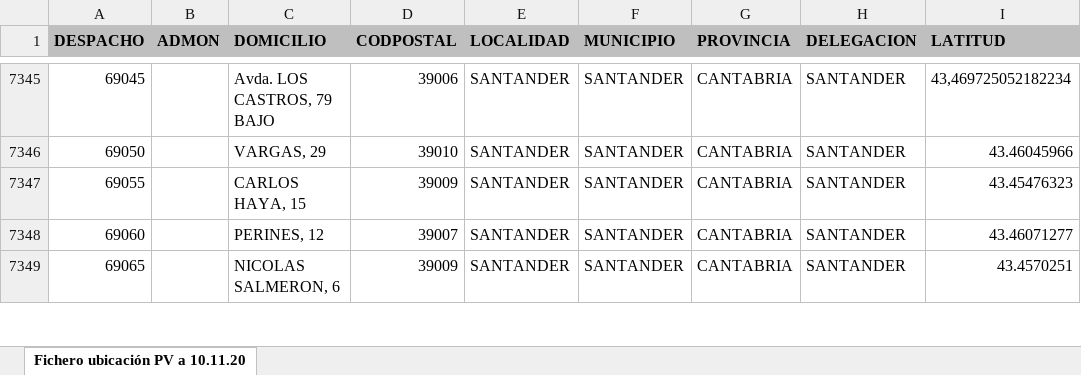
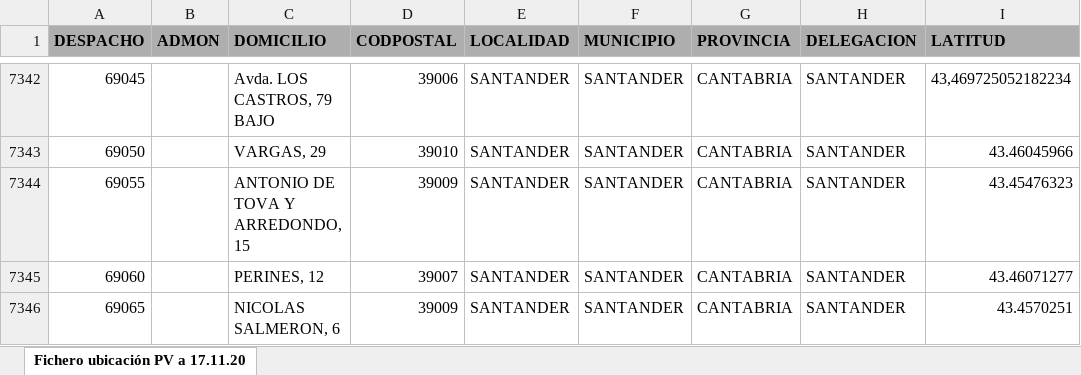
Before and after one commit to vchinoesp/heart-balls, an Excel workbook: scripts/puntos-venta/puntos-venta.xlsx, sheet Fichero ubicación PV a 17.11.20, drawn as a sheet; only a part is shown, gaps mark what is left out; values as stored, in another font and other column widths than the file's, no borders; addresses are those after the commit; the diff covers the shown part only; the diff names each change by its address in the sheet, - before the commit and + after, or states it on an @@ line.

```diff
--- a/scripts/puntos-venta/puntos-venta.xlsx (sheet Fichero ubicación PV a 17.11.20)
+++ b/scripts/puntos-venta/puntos-venta.xlsx (sheet Fichero ubicación PV a 17.11.20)
-sheet tab: Fichero ubicación PV a 10.11.20
+sheet tab: Fichero ubicación PV a 17.11.20
-C7344 (DOMICILIO): CARLOS HAYA, 15
+C7344 (DOMICILIO): ANTONIO DE TOVA Y ARREDONDO, 15
```
Also changed, not shown: 3 removed rows and 5 edited cells elsewhere in this sheet, 2 other files.
